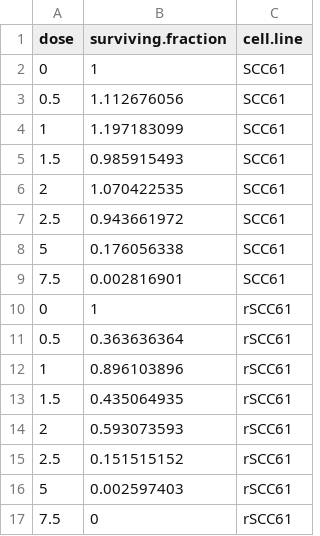
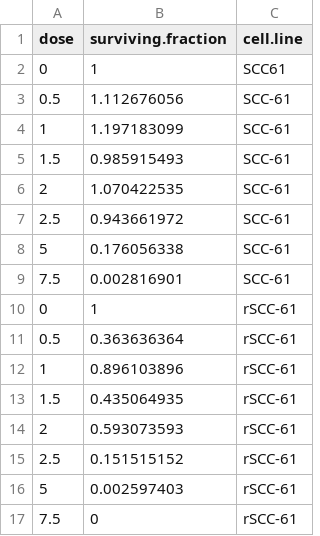
Before and after one commit to xfreppihs/lab-data-analysis-R-python, a CSV file: 4PL_dose_response/clonogenic_assay_data.csv, drawn as a sheet.

Commit message:
Update clonogenic_assay_data.csv
rename cell lines to the correct forms

```diff
--- a/4PL_dose_response/clonogenic_assay_data.csv
+++ b/4PL_dose_response/clonogenic_assay_data.csv
@@ -2,16 +2,16 @@ dose,surviving.fraction,cell.line
 0,1,SCC61
-0.5,1.112676056,SCC61
-1,1.197183099,SCC61
-1.5,0.985915493,SCC61
-2,1.070422535,SCC61
-2.5,0.943661972,SCC61
-5,0.176056338,SCC61
-7.5,0.002816901,SCC61
-0,1,rSCC61
-0.5,0.363636364,rSCC61
-1,0.896103896,rSCC61
-1.5,0.435064935,rSCC61
-2,0.593073593,rSCC61
-2.5,0.151515152,rSCC61
-5,0.002597403,rSCC61
-7.5,0,rSCC61
+0.5,1.112676056,SCC-61
+1,1.197183099,SCC-61
+1.5,0.985915493,SCC-61
+2,1.070422535,SCC-61
+2.5,0.943661972,SCC-61
+5,0.176056338,SCC-61
+7.5,0.002816901,SCC-61
+0,1,rSCC-61
+0.5,0.363636364,rSCC-61
+1,0.896103896,rSCC-61
+1.5,0.435064935,rSCC-61
+2,0.593073593,rSCC-61
+2.5,0.151515152,rSCC-61
+5,0.002597403,rSCC-61
+7.5,0,rSCC-61
```
